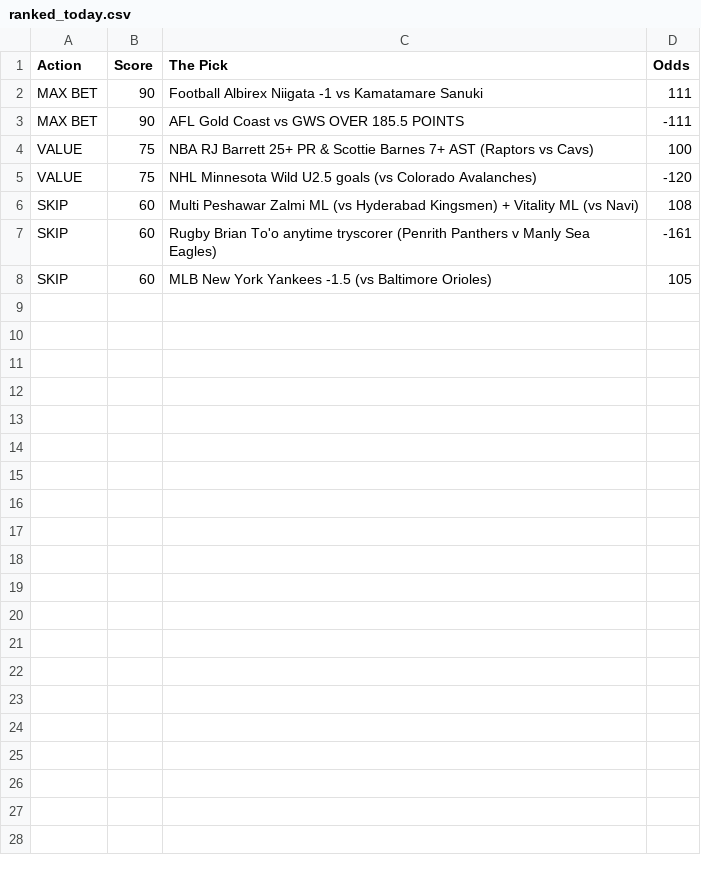
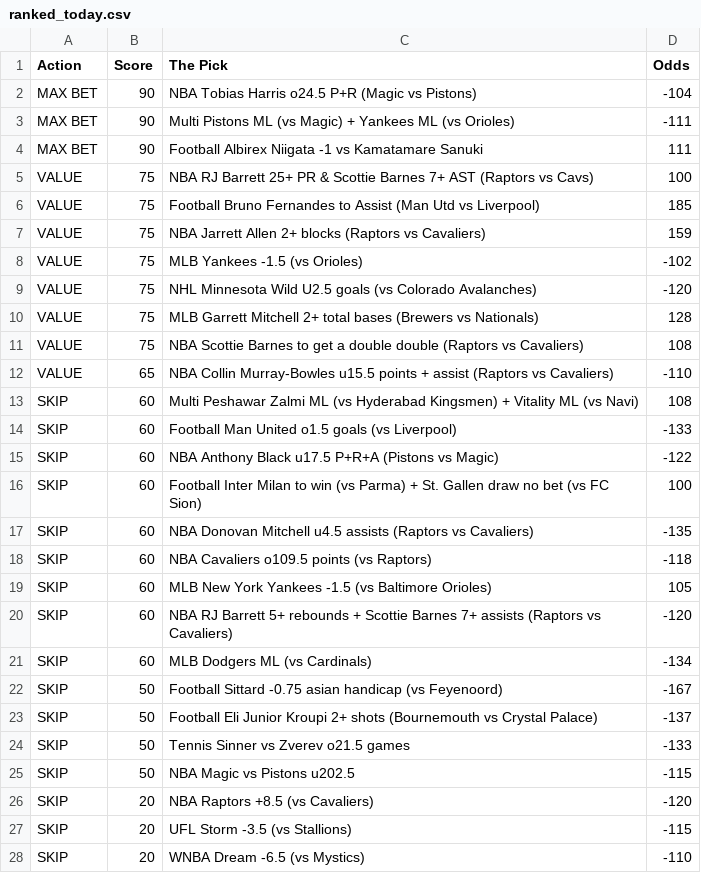
Before and after one commit to CameronBroussard6/Sports_Picks_Ranked, a CSV file: ranked_today.csv, drawn as a sheet.

```diff
--- a/ranked_today.csv
+++ b/ranked_today.csv
@@ -1,8 +1,28 @@
 Action,Score,The Pick,Odds
+MAX BET,90,NBA Tobias Harris o24.5 P+R (Magic vs Pistons),-104
+MAX BET,90,Multi Pistons ML (vs Magic) + Yankees ML (vs Orioles),-111
 MAX BET,90,Football Albirex Niigata -1 vs Kamatamare Sanuki,111
-MAX BET,90,AFL Gold Coast vs GWS OVER 185.5 POINTS,-111
 VALUE,75,NBA RJ Barrett 25+ PR & Scottie Barnes 7+ AST (Raptors vs Cavs),100
+VALUE,75,Football Bruno Fernandes to Assist (Man Utd vs Liverpool),185
+VALUE,75,NBA Jarrett Allen 2+ blocks (Raptors vs Cavaliers),159
+VALUE,75,MLB Yankees -1.5 (vs Orioles),-102
 VALUE,75,NHL Minnesota Wild U2.5 goals (vs Colorado Avalanches),-120
+VALUE,75,MLB Garrett Mitchell 2+ total bases (Brewers vs Nationals),128
+VALUE,75,NBA Scottie Barnes to get a double double (Raptors vs Cavaliers),108
+VALUE,65,NBA Collin Murray-Bowles u15.5 points + assist (Raptors vs Cavaliers),-110
 SKIP,60,Multi Peshawar Zalmi ML (vs Hyderabad Kingsmen) + Vitality ML (vs Navi),108
-SKIP,60,Rugby Brian To'o anytime tryscorer (Penrith Panthers v Manly Sea Eagles),-161
+SKIP,60,Football Man United o1.5 goals (vs Liverpool),-133
+SKIP,60,NBA Anthony Black u17.5 P+R+A (Pistons vs Magic),-122
+SKIP,60,Football Inter Milan to win (vs Parma) + St. Gallen draw no bet (vs FC Sion),100
+SKIP,60,NBA Donovan Mitchell u4.5 assists (Raptors vs Cavaliers),-135
+SKIP,60,NBA Cavaliers o109.5 points (vs Raptors),-118
 SKIP,60,MLB New York Yankees -1.5 (vs Baltimore Orioles),105
+SKIP,60,NBA RJ Barrett 5+ rebounds + Scottie Barnes 7+ assists (Raptors vs Cavaliers),-120
+SKIP,60,MLB Dodgers ML (vs Cardinals),-134
+SKIP,50,Football Sittard -0.75 asian handicap (vs Feyenoord),-167
+SKIP,50,Football Eli Junior Kroupi 2+ shots (Bournemouth vs Crystal Palace),-137
+SKIP,50,Tennis Sinner vs Zverev o21.5 games,-133
+SKIP,50,NBA Magic vs Pistons u202.5,-115
+SKIP,20,NBA Raptors +8.5 (vs Cavaliers),-120
+SKIP,20,UFL Storm -3.5 (vs Stallions),-115
+SKIP,20,WNBA Dream -6.5 (vs Mystics),-110
```
